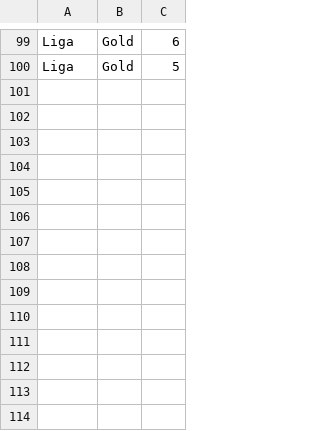
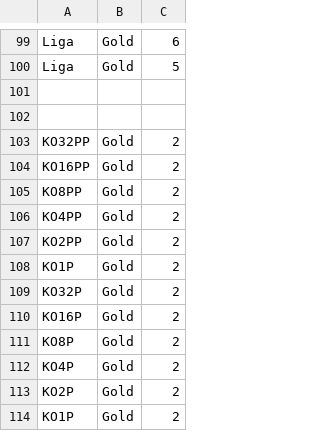
Before and after one commit to Padelanalytics/padelanalytics, a CSV file: tournaments/csv/tournaments_phases.csv, drawn as a sheet; only a part is shown, gaps mark what is left out; the diff names each change by its address in the sheet, - before the commit and + after, or states it on an @@ line.

Commit message:
Add new phases to the phases csv file.

```diff
--- a/tournaments/csv/tournaments_phases.csv
+++ b/tournaments/csv/tournaments_phases.csv
+row 101: (empty)
+row 102: (empty)
+row 103: KO32PP | Gold | 2
+row 104: KO16PP | Gold | 2
+row 105: KO8PP | Gold | 2
+row 106: KO4PP | Gold | 2
+row 107: KO2PP | Gold | 2
+row 108: KO1P | Gold | 2
+row 109: KO32P | Gold | 2
+row 110: KO16P | Gold | 2
+row 111: KO8P | Gold | 2
+row 112: KO4P | Gold | 2
+row 113: KO2P | Gold | 2
+row 114: KO1P | Gold | 2
```
